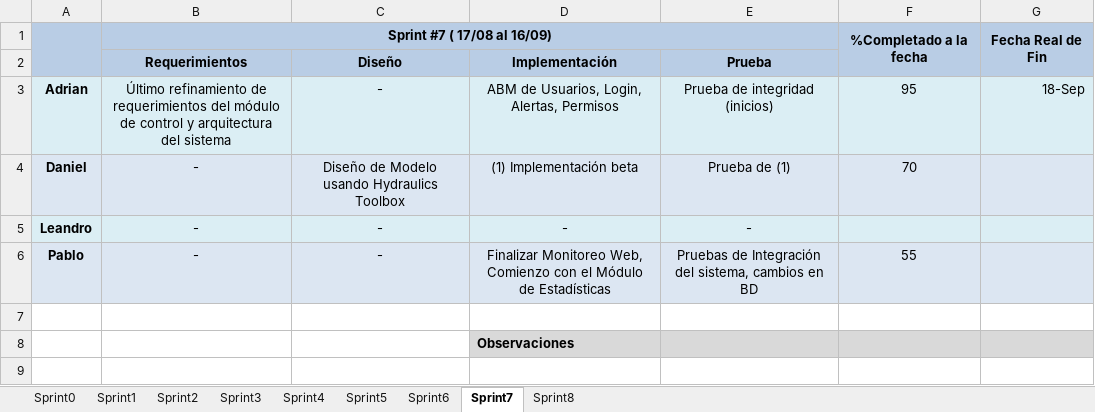
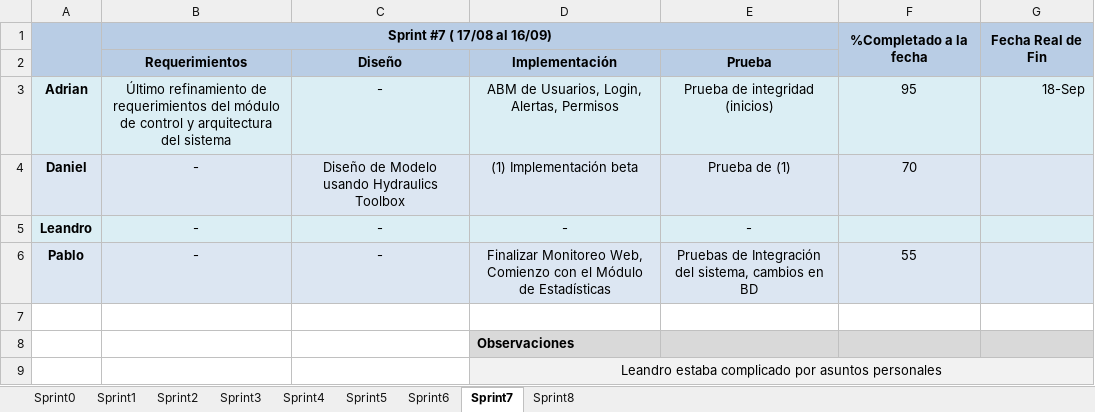
Before and after one commit to gsenergin/hydro2011, an Excel workbook: Informes/TP Anual 2/Sprints.xlsx, sheet Sprint7, drawn as a sheet; values as stored, in another font and other column widths than the file's, no borders; conditional formats not drawn; the diff names each change by its address in the sheet, - before the commit and + after, or states it on an @@ line.

```diff
--- a/Informes/TP Anual 2/Sprints.xlsx (sheet Sprint7)
+++ b/Informes/TP Anual 2/Sprints.xlsx (sheet Sprint7)
+row 9:  |  |  | Leandro estaba complicado por asuntos personales
```
Also changed, not shown: sheet Sprint8, Informes/TP Anual 1/3- Diseño/Sensores y Actuadores.xlsx, 3 other files.
